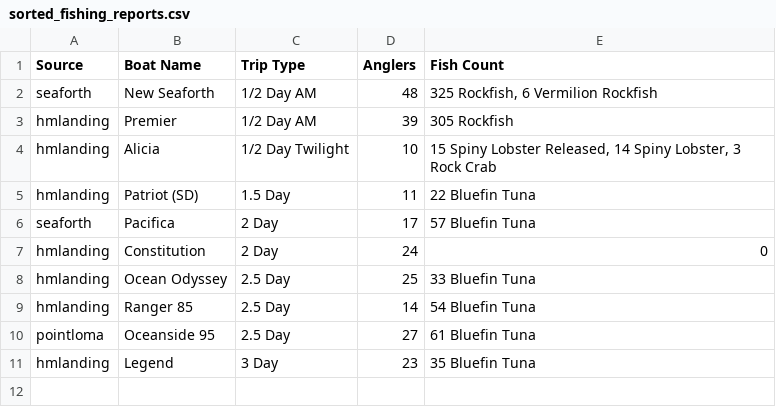
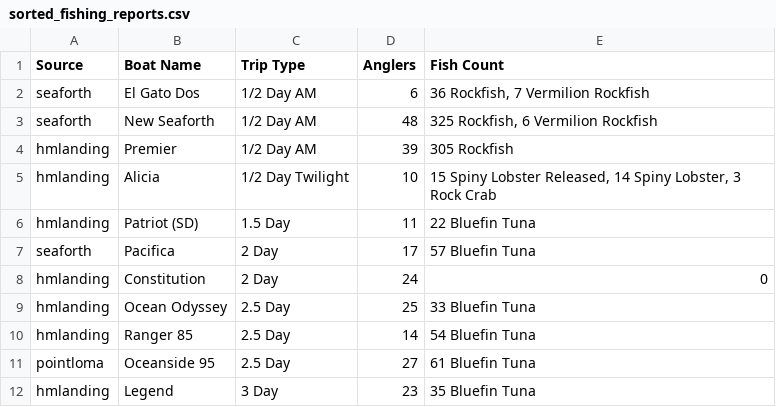
Before and after one commit to hdehaini/Fishing_Reports, a CSV file: database/sorted_fishing_reports.csv, drawn as a sheet.

```diff
--- a/database/sorted_fishing_reports.csv
+++ b/database/sorted_fishing_reports.csv
@@ -1,2 +1,3 @@
 Source,Boat Name,Trip Type,Anglers,Fish Count
+seaforth,El Gato Dos,1/2 Day AM,6,"36 Rockfish, 7 Vermilion Rockfish"
 seaforth,New Seaforth,1/2 Day AM,48,"325 Rockfish, 6 Vermilion Rockfish"
```
Also changed, not shown: 1 other file.
